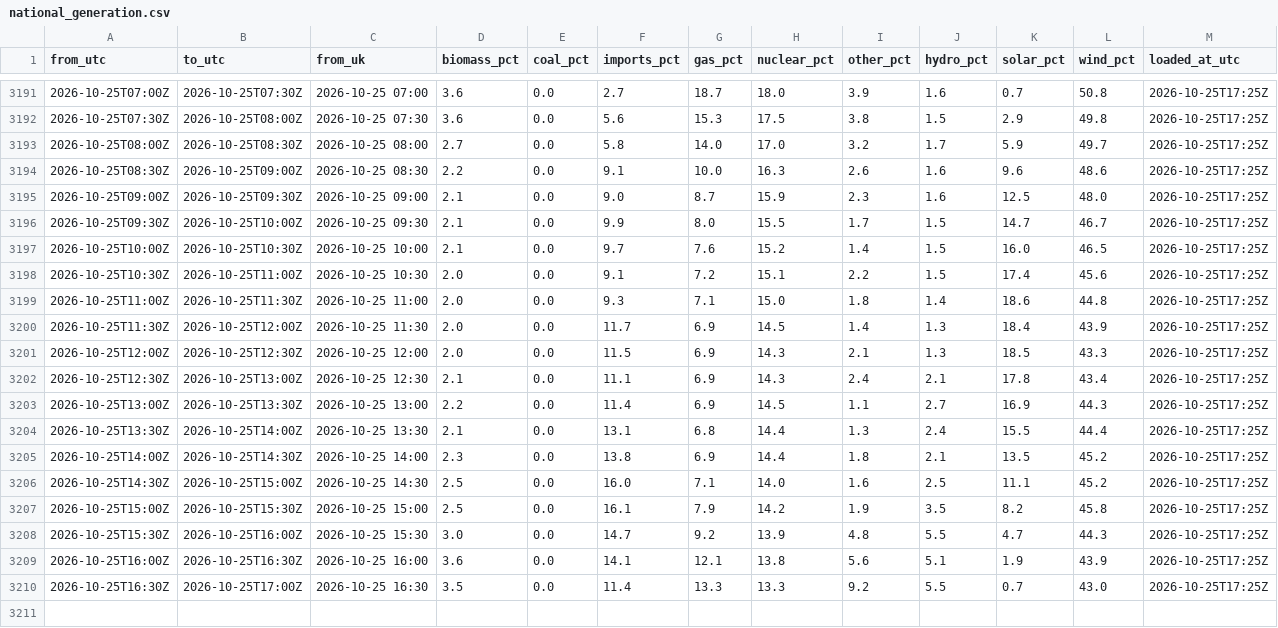
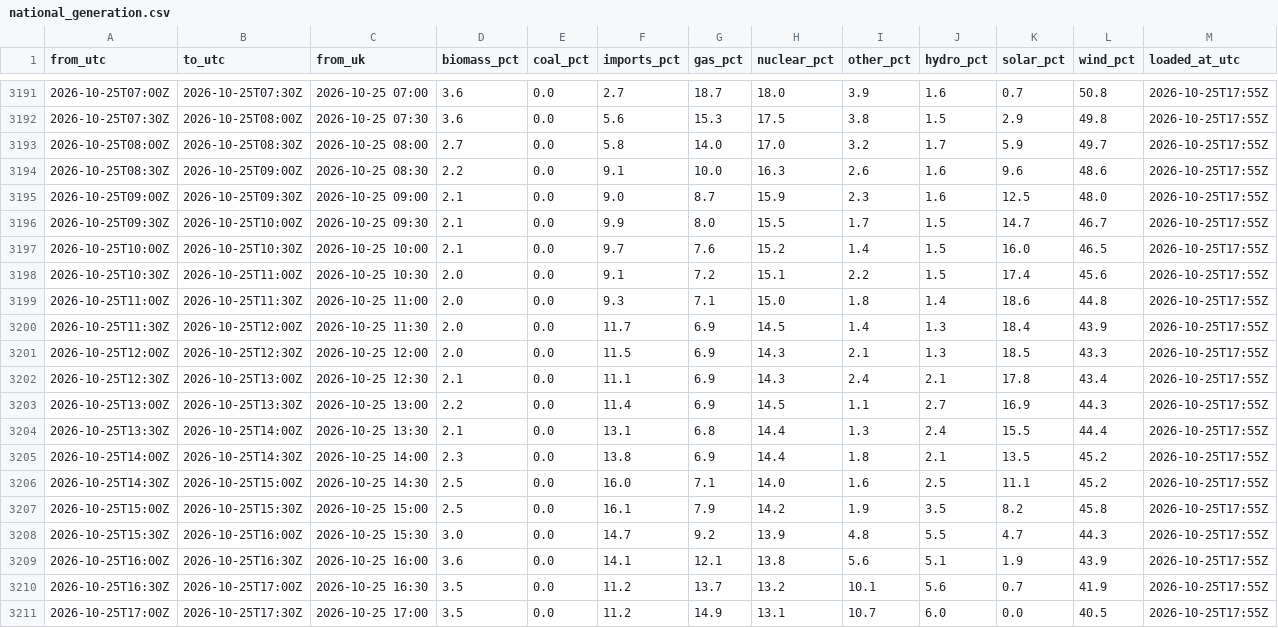
Before and after one commit to raphaliyarohit-collab/uk-grid-carbon, a CSV file: data/national_generation.csv, drawn as a sheet; only a part is shown, gaps mark what is left out; the diff covers the shown part only.

```diff
--- a/data/national_generation.csv
+++ b/data/national_generation.csv
@@ -3191,20 +3191,21 @@ from_utc,to_utc,from_uk,biomass_pct,coal_pct,imports_pct,gas_pct,nuclear_pct,oth
-2026-10-25T07:00Z,2026-10-25T07:30Z,2026-10-25 07:00,3.6,0.0,2.7,18.7,18.0,3.9,1.6,0.7,50.8,2026-10-25T17:25Z
-2026-10-25T07:30Z,2026-10-25T08:00Z,2026-10-25 07:30,3.6,0.0,5.6,15.3,17.5,3.8,1.5,2.9,49.8,2026-10-25T17:25Z
-2026-10-25T08:00Z,2026-10-25T08:30Z,2026-10-25 08:00,2.7,0.0,5.8,14.0,17.0,3.2,1.7,5.9,49.7,2026-10-25T17:25Z
-2026-10-25T08:30Z,2026-10-25T09:00Z,2026-10-25 08:30,2.2,0.0,9.1,10.0,16.3,2.6,1.6,9.6,48.6,2026-10-25T17:25Z
-2026-10-25T09:00Z,2026-10-25T09:30Z,2026-10-25 09:00,2.1,0.0,9.0,8.7,15.9,2.3,1.6,12.5,48.0,2026-10-25T17:25Z
-2026-10-25T09:30Z,2026-10-25T10:00Z,2026-10-25 09:30,2.1,0.0,9.9,8.0,15.5,1.7,1.5,14.7,46.7,2026-10-25T17:25Z
-2026-10-25T10:00Z,2026-10-25T10:30Z,2026-10-25 10:00,2.1,0.0,9.7,7.6,15.2,1.4,1.5,16.0,46.5,2026-10-25T17:25Z
-2026-10-25T10:30Z,2026-10-25T11:00Z,2026-10-25 10:30,2.0,0.0,9.1,7.2,15.1,2.2,1.5,17.4,45.6,2026-10-25T17:25Z
-2026-10-25T11:00Z,2026-10-25T11:30Z,2026-10-25 11:00,2.0,0.0,9.3,7.1,15.0,1.8,1.4,18.6,44.8,2026-10-25T17:25Z
-2026-10-25T11:30Z,2026-10-25T12:00Z,2026-10-25 11:30,2.0,0.0,11.7,6.9,14.5,1.4,1.3,18.4,43.9,2026-10-25T17:25Z
-2026-10-25T12:00Z,2026-10-25T12:30Z,2026-10-25 12:00,2.0,0.0,11.5,6.9,14.3,2.1,1.3,18.5,43.3,2026-10-25T17:25Z
-2026-10-25T12:30Z,2026-10-25T13:00Z,2026-10-25 12:30,2.1,0.0,11.1,6.9,14.3,2.4,2.1,17.8,43.4,2026-10-25T17:25Z
-2026-10-25T13:00Z,2026-10-25T13:30Z,2026-10-25 13:00,2.2,0.0,11.4,6.9,14.5,1.1,2.7,16.9,44.3,2026-10-25T17:25Z
-2026-10-25T13:30Z,2026-10-25T14:00Z,2026-10-25 13:30,2.1,0.0,13.1,6.8,14.4,1.3,2.4,15.5,44.4,2026-10-25T17:25Z
-2026-10-25T14:00Z,2026-10-25T14:30Z,2026-10-25 14:00,2.3,0.0,13.8,6.9,14.4,1.8,2.1,13.5,45.2,2026-10-25T17:25Z
-2026-10-25T14:30Z,2026-10-25T15:00Z,2026-10-25 14:30,2.5,0.0,16.0,7.1,14.0,1.6,2.5,11.1,45.2,2026-10-25T17:25Z
-2026-10-25T15:00Z,2026-10-25T15:30Z,2026-10-25 15:00,2.5,0.0,16.1,7.9,14.2,1.9,3.5,8.2,45.8,2026-10-25T17:25Z
-2026-10-25T15:30Z,2026-10-25T16:00Z,2026-10-25 15:30,3.0,0.0,14.7,9.2,13.9,4.8,5.5,4.7,44.3,2026-10-25T17:25Z
-2026-10-25T16:00Z,2026-10-25T16:30Z,2026-10-25 16:00,3.6,0.0,14.1,12.1,13.8,5.6,5.1,1.9,43.9,2026-10-25T17:25Z
-2026-10-25T16:30Z,2026-10-25T17:00Z,2026-10-25 16:30,3.5,0.0,11.4,13.3,13.3,9.2,5.5,0.7,43.0,2026-10-25T17:25Z
+2026-10-25T07:00Z,2026-10-25T07:30Z,2026-10-25 07:00,3.6,0.0,2.7,18.7,18.0,3.9,1.6,0.7,50.8,2026-10-25T17:55Z
+2026-10-25T07:30Z,2026-10-25T08:00Z,2026-10-25 07:30,3.6,0.0,5.6,15.3,17.5,3.8,1.5,2.9,49.8,2026-10-25T17:55Z
+2026-10-25T08:00Z,2026-10-25T08:30Z,2026-10-25 08:00,2.7,0.0,5.8,14.0,17.0,3.2,1.7,5.9,49.7,2026-10-25T17:55Z
+2026-10-25T08:30Z,2026-10-25T09:00Z,2026-10-25 08:30,2.2,0.0,9.1,10.0,16.3,2.6,1.6,9.6,48.6,2026-10-25T17:55Z
+2026-10-25T09:00Z,2026-10-25T09:30Z,2026-10-25 09:00,2.1,0.0,9.0,8.7,15.9,2.3,1.6,12.5,48.0,2026-10-25T17:55Z
+2026-10-25T09:30Z,2026-10-25T10:00Z,2026-10-25 09:30,2.1,0.0,9.9,8.0,15.5,1.7,1.5,14.7,46.7,2026-10-25T17:55Z
+2026-10-25T10:00Z,2026-10-25T10:30Z,2026-10-25 10:00,2.1,0.0,9.7,7.6,15.2,1.4,1.5,16.0,46.5,2026-10-25T17:55Z
+2026-10-25T10:30Z,2026-10-25T11:00Z,2026-10-25 10:30,2.0,0.0,9.1,7.2,15.1,2.2,1.5,17.4,45.6,2026-10-25T17:55Z
+2026-10-25T11:00Z,2026-10-25T11:30Z,2026-10-25 11:00,2.0,0.0,9.3,7.1,15.0,1.8,1.4,18.6,44.8,2026-10-25T17:55Z
+2026-10-25T11:30Z,2026-10-25T12:00Z,2026-10-25 11:30,2.0,0.0,11.7,6.9,14.5,1.4,1.3,18.4,43.9,2026-10-25T17:55Z
+2026-10-25T12:00Z,2026-10-25T12:30Z,2026-10-25 12:00,2.0,0.0,11.5,6.9,14.3,2.1,1.3,18.5,43.3,2026-10-25T17:55Z
+2026-10-25T12:30Z,2026-10-25T13:00Z,2026-10-25 12:30,2.1,0.0,11.1,6.9,14.3,2.4,2.1,17.8,43.4,2026-10-25T17:55Z
+2026-10-25T13:00Z,2026-10-25T13:30Z,2026-10-25 13:00,2.2,0.0,11.4,6.9,14.5,1.1,2.7,16.9,44.3,2026-10-25T17:55Z
+2026-10-25T13:30Z,2026-10-25T14:00Z,2026-10-25 13:30,2.1,0.0,13.1,6.8,14.4,1.3,2.4,15.5,44.4,2026-10-25T17:55Z
+2026-10-25T14:00Z,2026-10-25T14:30Z,2026-10-25 14:00,2.3,0.0,13.8,6.9,14.4,1.8,2.1,13.5,45.2,2026-10-25T17:55Z
+2026-10-25T14:30Z,2026-10-25T15:00Z,2026-10-25 14:30,2.5,0.0,16.0,7.1,14.0,1.6,2.5,11.1,45.2,2026-10-25T17:55Z
+2026-10-25T15:00Z,2026-10-25T15:30Z,2026-10-25 15:00,2.5,0.0,16.1,7.9,14.2,1.9,3.5,8.2,45.8,2026-10-25T17:55Z
+2026-10-25T15:30Z,2026-10-25T16:00Z,2026-10-25 15:30,3.0,0.0,14.7,9.2,13.9,4.8,5.5,4.7,44.3,2026-10-25T17:55Z
+2026-10-25T16:00Z,2026-10-25T16:30Z,2026-10-25 16:00,3.6,0.0,14.1,12.1,13.8,5.6,5.1,1.9,43.9,2026-10-25T17:55Z
+2026-10-25T16:30Z,2026-10-25T17:00Z,2026-10-25 16:30,3.5,0.0,11.2,13.7,13.2,10.1,5.6,0.7,41.9,2026-10-25T17:55Z
+2026-10-25T17:00Z,2026-10-25T17:30Z,2026-10-25 17:00,3.5,0.0,11.2,14.9,13.1,10.7,6.0,0.0,40.5,2026-10-25T17:55Z
```
Also changed, not shown: 27 edited cells elsewhere in this file, data/national_intensity.csv, data/regional_forecast_48h.csv, 1 other file.
